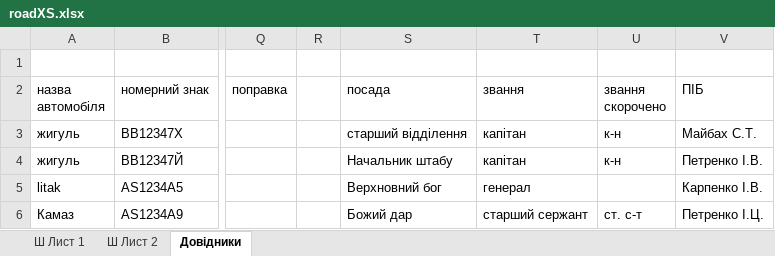
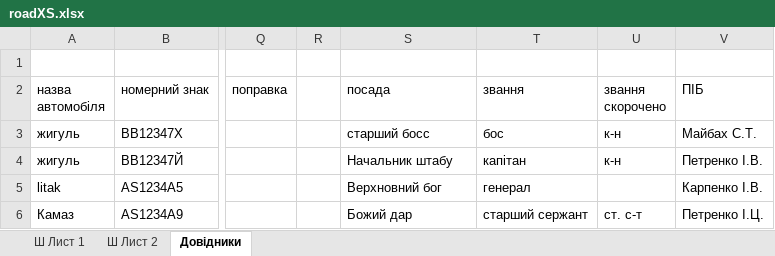
Before and after one commit to mikhail2574/project-road-map, an Excel workbook: src/backend/fileStorage/excel/roadXS.xlsx, sheet Довідники, drawn as a sheet; only a part is shown, gaps mark what is left out; values as stored, in another font and other column widths than the file's, no borders; table styles not drawn; the diff names each change by its address in the sheet, - before the commit and + after, or states it on an @@ line.

```diff
--- a/src/backend/fileStorage/excel/roadXS.xlsx (sheet Довідники)
+++ b/src/backend/fileStorage/excel/roadXS.xlsx (sheet Довідники)
-S3 (посада): старший відділення
+S3 (посада): старший босс
-T3 (звання): капітан
+T3 (звання): бос
```
Also changed, not shown: 3 other files.
